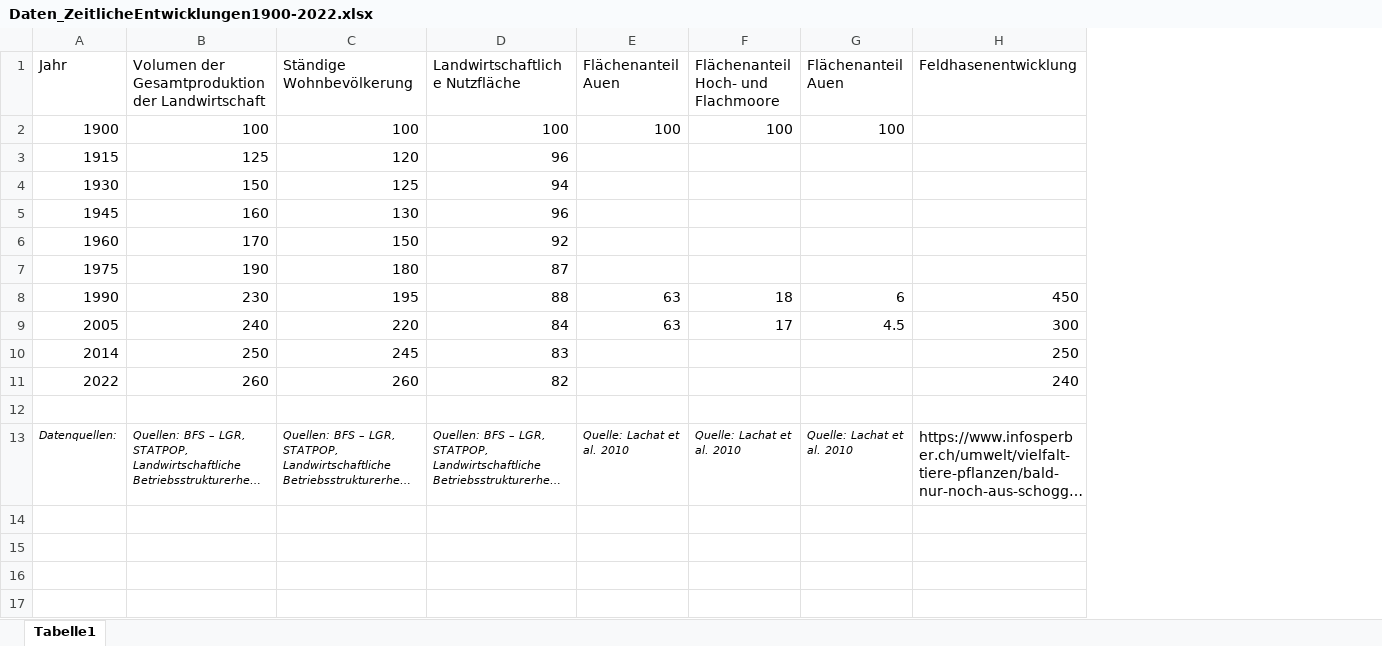
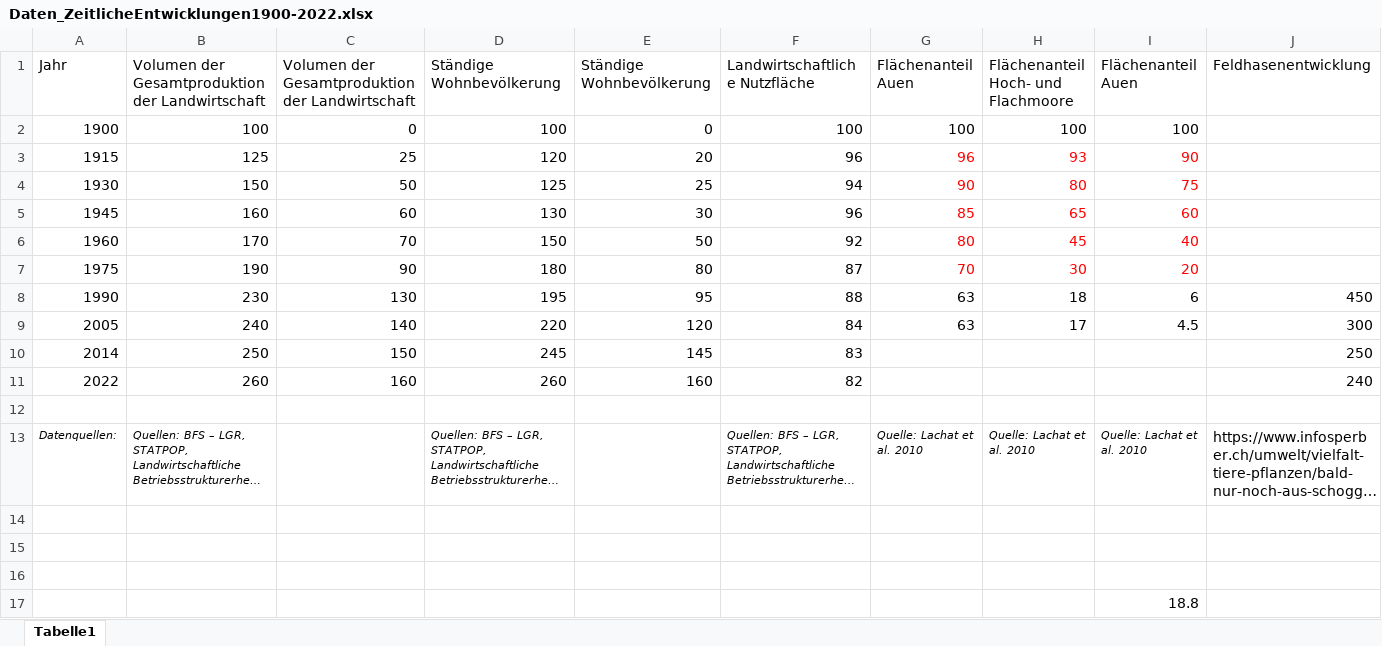
Before and after one commit to smuefsmuef/WerIstDasGroessteBiest, an Excel workbook: raw_data/Chart4/Daten_ZeitlicheEntwicklungen1900-2022.xlsx, sheet Tabelle1, drawn as a sheet; only a part is shown; long unchanged cells end in …; values as stored, in another font and other column widths than the file's, no borders; addresses are those after the commit; rows hold the shown columns only; the diff names each change by its address in the sheet, - before the commit and + after, or states it on an @@ line.

```diff
--- a/raw_data/Chart4/Daten_ZeitlicheEntwicklungen1900-2022.xlsx (sheet Tabelle1)
+++ b/raw_data/Chart4/Daten_ZeitlicheEntwicklungen1900-2022.xlsx (sheet Tabelle1)
+column C, rows 1-11: Volumen der Gesamtproduktion der Landwirtschaft | 0 | 25 | 50 | 60 | 70 | 90 | 130 | 140 | 150 | 160
+column E, rows 1-11: Ständige Wohnbevölkerung | 0 | 20 | 25 | 30 | 50 | 80 | 95 | 120 | 145 | 160
-G3: (empty)
+G3: 96
-H3: (empty)
+H3: 93
-I3: (empty)
+I3: 90
-G4: (empty)
+G4: 90
-H4: (empty)
+H4: 80
-I4: (empty)
+I4: 75
-G5: (empty)
+G5: 85
-H5: (empty)
+H5: 65
-I5: (empty)
+I5: 60
-G6: (empty)
+G6: 80
-H6: (empty)
+H6: 45
-I6: (empty)
+I6: 40
-G7: (empty)
+G7: 70
-H7: (empty)
+H7: 30
-I7: (empty)
+I7: 20
+row 14: (empty)
+row 15: (empty)
+row 16: (empty)
+row 17:  |  |  |  |  |  |  |  | 18.8
```
Also changed, not shown: 16 other files.
